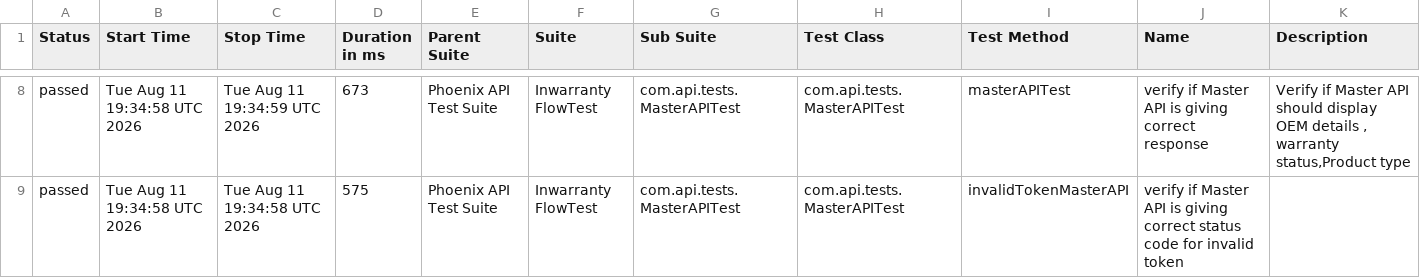
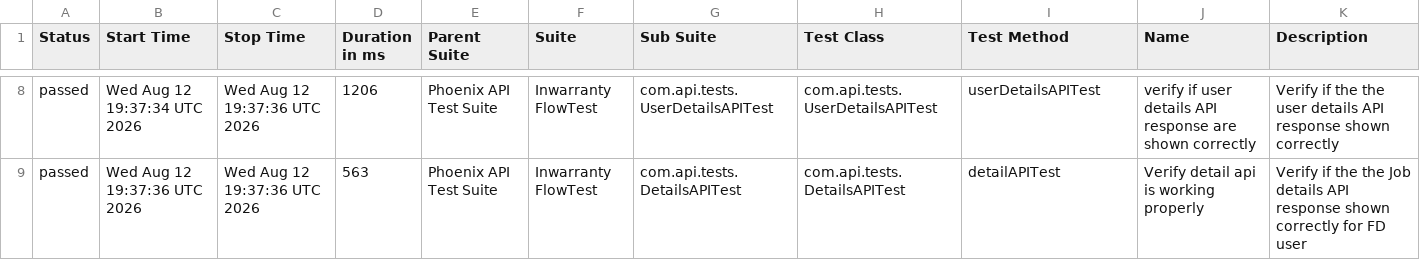
Before and after one commit to iamsourabh434/PhoenixTestAutomationFramework, a CSV file: data/suites.csv, drawn as a sheet; only a part is shown, gaps mark what is left out; the diff covers the shown part only.

```diff
--- a/data/suites.csv
+++ b/data/suites.csv
@@ -8,2 +8,2 @@
-"passed","Tue Aug 11 19:34:58 UTC 2026","Tue Aug 11 19:34:59 UTC 2026","673","Phoenix API Test Suite","Inwarranty FlowTest","com.api.tests.MasterAPITest","com.api.tests.MasterAPITest","masterAPITest","verify if Master API is giving correct response","Verify if Master API should display OEM details , warranty status,Product type"
-"passed","Tue Aug 11 19:34:58 UTC 2026","Tue Aug 11 19:34:58 UTC 2026","575","Phoenix API Test Suite","Inwarranty FlowTest","com.api.tests.MasterAPITest","com.api.tests.MasterAPITest","invalidTokenMasterAPI","verify if Master API is giving correct status code for invalid token",""
+"passed","Wed Aug 12 19:37:34 UTC 2026","Wed Aug 12 19:37:36 UTC 2026","1206","Phoenix API Test Suite","Inwarranty FlowTest","com.api.tests.UserDetailsAPITest","com.api.tests.UserDetailsAPITest","userDetailsAPITest","verify if user details API response are shown correctly","Verify if the the user details API response shown correctly"
+"passed","Wed Aug 12 19:37:36 UTC 2026","Wed Aug 12 19:37:36 UTC 2026","563","Phoenix API Test Suite","Inwarranty FlowTest","com.api.tests.DetailsAPITest","com.api.tests.DetailsAPITest","detailAPITest","Verify detail api is working properly","Verify if the the Job details API response shown correctly for FD user"
```
Also changed, not shown: 1 added row, 1 removed row and 30 edited cells elsewhere in this file, data/behaviors.csv, 52 other files.
